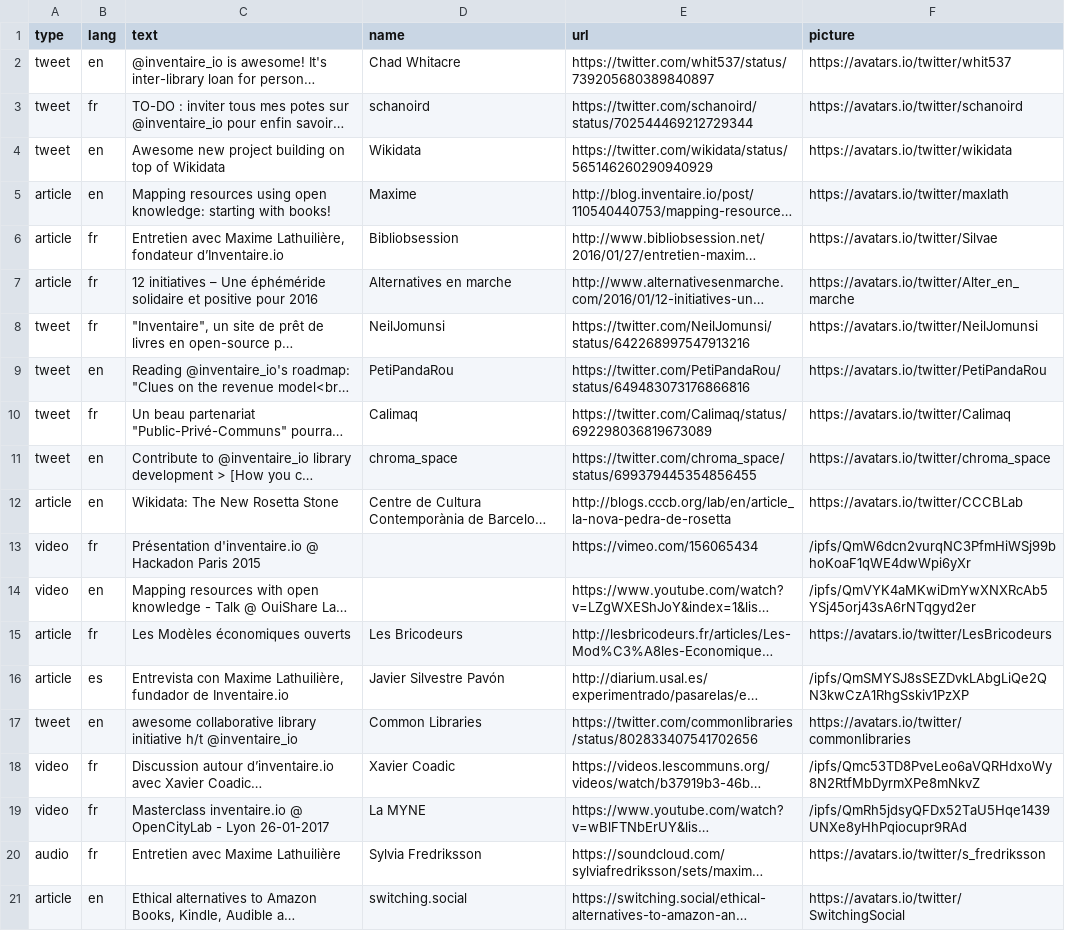
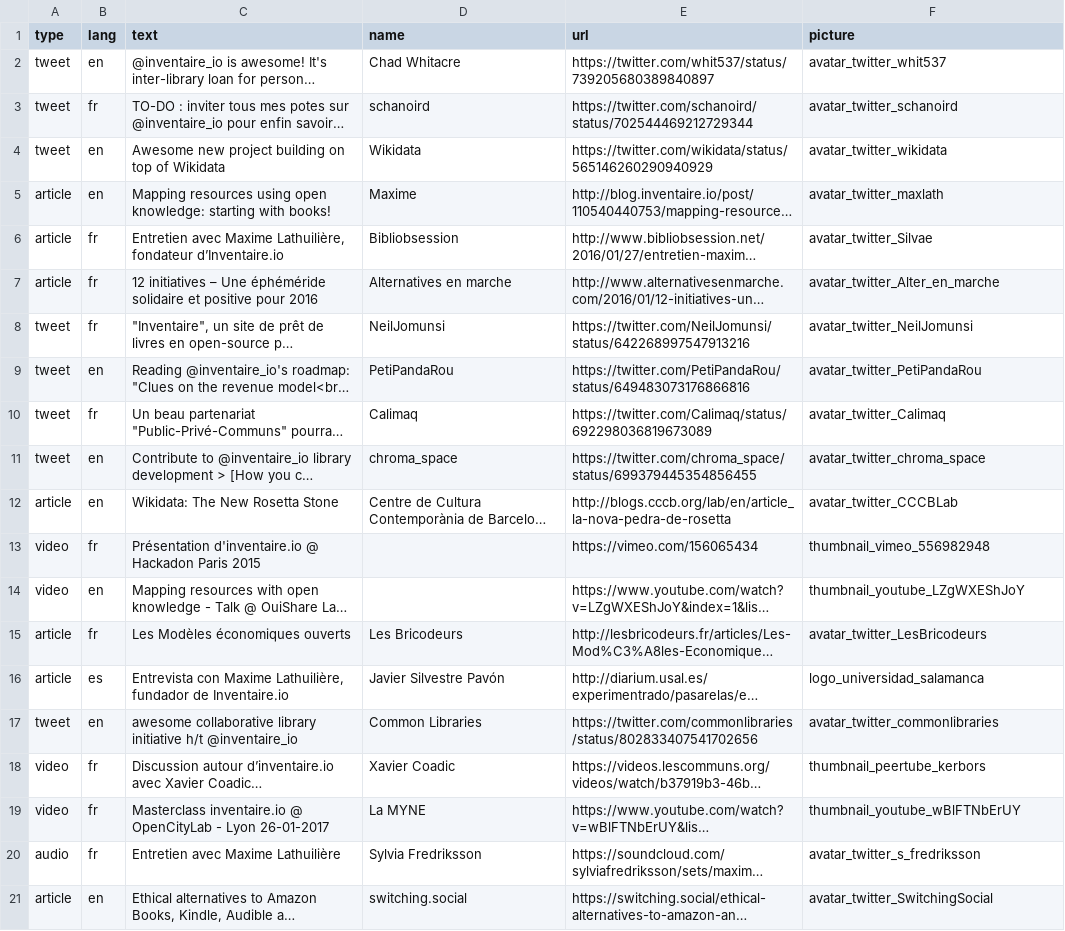
Before and after one commit to inventaire/inventaire-client, a CSV file: scripts/assets/mentions.csv, drawn as a sheet; long unchanged cells end in …; the diff names each change by its address in the sheet, - before the commit and + after, or states it on an @@ line.

Commit message:
mentions: use /img/assets for pictures

```diff
--- a/scripts/assets/mentions.csv
+++ b/scripts/assets/mentions.csv
-F2 (picture): https://avatars.io/twitter/whit537
+F2 (picture): avatar_twitter_whit537
-F3 (picture): https://avatars.io/twitter/schanoird
+F3 (picture): avatar_twitter_schanoird
-F4 (picture): https://avatars.io/twitter/wikidata
+F4 (picture): avatar_twitter_wikidata
-F5 (picture): https://avatars.io/twitter/maxlath
+F5 (picture): avatar_twitter_maxlath
-F6 (picture): https://avatars.io/twitter/Silvae
+F6 (picture): avatar_twitter_Silvae
-F7 (picture): https://avatars.io/twitter/Alter_en_marche
+F7 (picture): avatar_twitter_Alter_en_marche
-F8 (picture): https://avatars.io/twitter/NeilJomunsi
+F8 (picture): avatar_twitter_NeilJomunsi
-F9 (picture): https://avatars.io/twitter/PetiPandaRou
+F9 (picture): avatar_twitter_PetiPandaRou
-F10 (picture): https://avatars.io/twitter/Calimaq
+F10 (picture): avatar_twitter_Calimaq
-F11 (picture): https://avatars.io/twitter/chroma_space
+F11 (picture): avatar_twitter_chroma_space
-F12 (picture): https://avatars.io/twitter/CCCBLab
+F12 (picture): avatar_twitter_CCCBLab
-F13 (picture): /ipfs/QmW6dcn2vurqNC3PfmHiWSj99bhoKoaF1qWE4dwWpi6yXr
+F13 (picture): thumbnail_vimeo_556982948
-F14 (picture): /ipfs/QmVYK4aMKwiDmYwXNXRcAb5YSj45orj43sA6rNTqgyd2er
+F14 (picture): thumbnail_youtube_LZgWXEShJoY
-F15 (picture): https://avatars.io/twitter/LesBricodeurs
+F15 (picture): avatar_twitter_LesBricodeurs
-F16 (picture): /ipfs/QmSMYSJ8sSEZDvkLAbgLiQe2QN3kwCzA1RhgSskiv1PzXP
+F16 (picture): logo_universidad_salamanca
-F17 (picture): https://avatars.io/twitter/commonlibraries
+F17 (picture): avatar_twitter_commonlibraries
-F18 (picture): /ipfs/Qmc53TD8PveLeo6aVQRHdxoWy8N2RtfMbDyrmXPe8mNkvZ
+F18 (picture): thumbnail_peertube_kerbors
-F19 (picture): /ipfs/QmRh5jdsyQFDx52TaU5Hqe1439UNXe8yHhPqiocupr9RAd
+F19 (picture): thumbnail_youtube_wBlFTNbErUY
-F20 (picture): https://avatars.io/twitter/s_fredriksson
+F20 (picture): avatar_twitter_s_fredriksson
-F21 (picture): https://avatars.io/twitter/SwitchingSocial
+F21 (picture): avatar_twitter_SwitchingSocial
```
Also changed, not shown: 4 other files.
